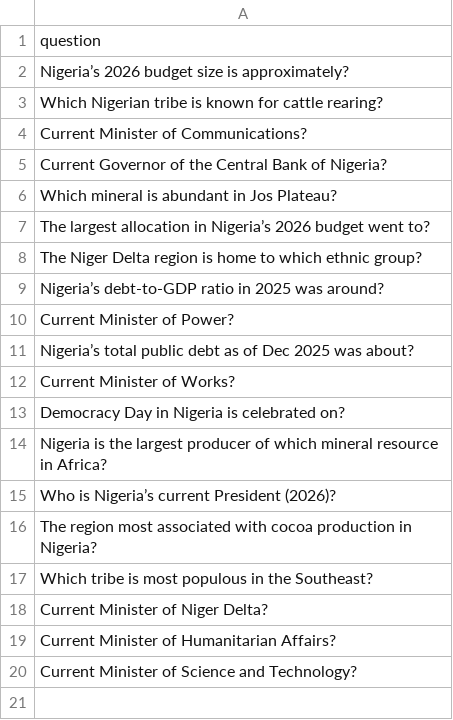
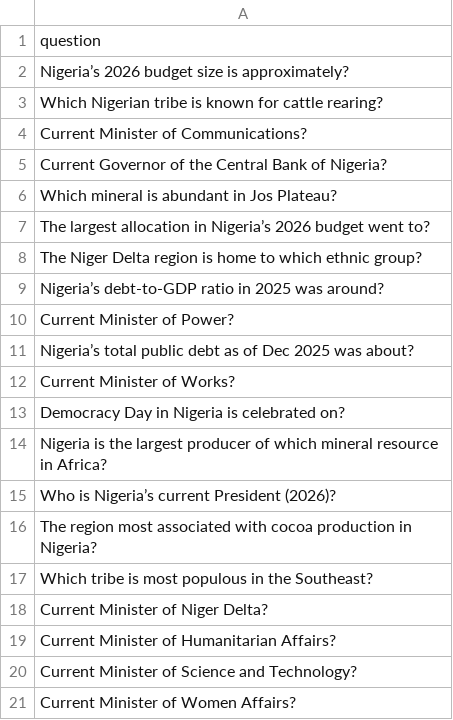
Before and after one commit to datascience-uniben/faculty_of_com_quiz, a CSV file: taken_questions.csv, drawn as a sheet; the diff names each change by its address in the sheet, - before the commit and + after, or states it on an @@ line.

Commit message:
Mark question as used: Software_Eng

```diff
--- a/taken_questions.csv
+++ b/taken_questions.csv
+row 21: Current Minister of Women Affairs?
```
